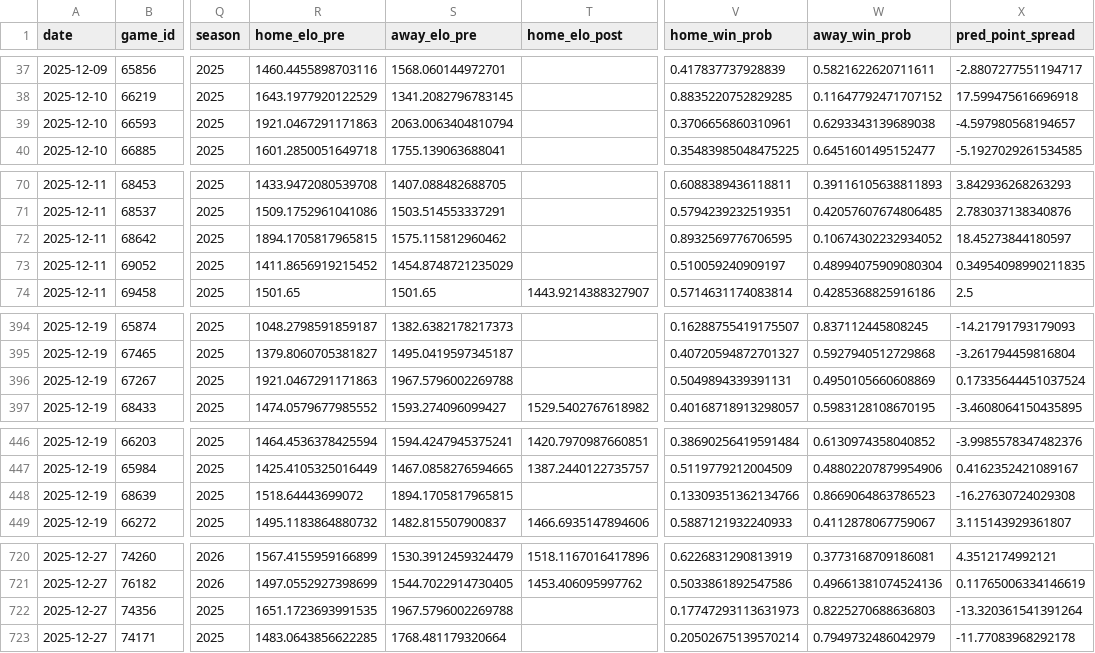
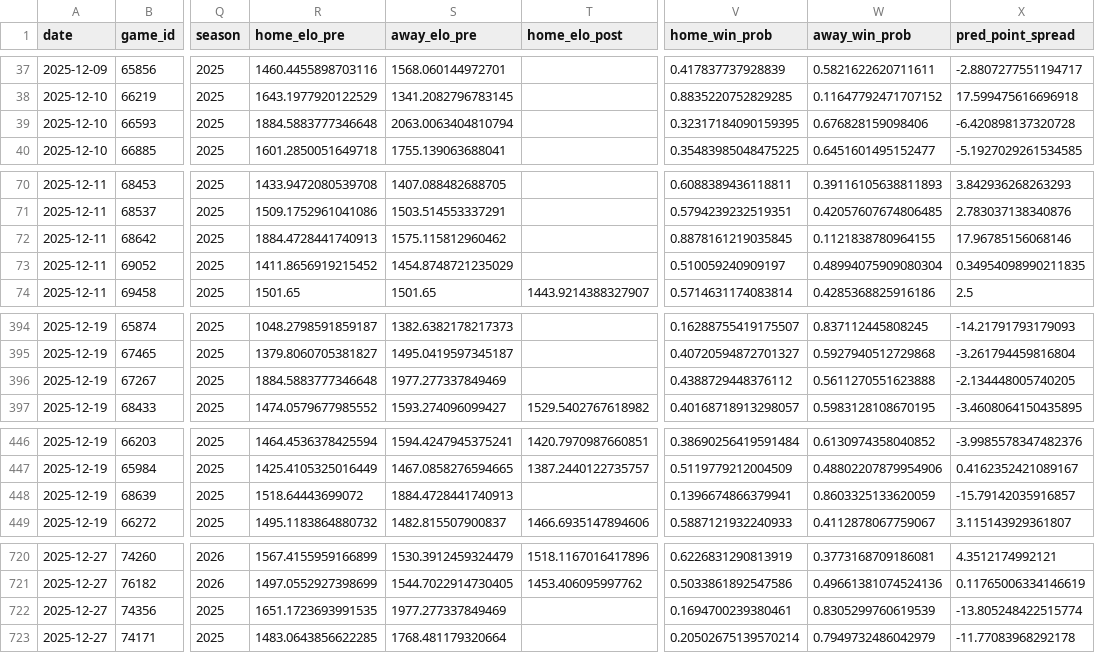
Before and after one commit to bwbensonjr/high-school-sports, a CSV file: results/girls-basketball-elo-ratings.csv, drawn as a sheet; only a part is shown, gaps mark what is left out; the diff covers the shown part only; the diff names each change by its address in the sheet, - before the commit and + after, or states it on an @@ line.

```diff
--- a/results/girls-basketball-elo-ratings.csv
+++ b/results/girls-basketball-elo-ratings.csv
-R39 (home_elo_pre): 1921.0467291171863
+R39 (home_elo_pre): 1884.5883777346648
-V39 (home_win_prob): 0.3706656860310961
+V39 (home_win_prob): 0.32317184090159395
-W39 (away_win_prob): 0.6293343139689038
+W39 (away_win_prob): 0.676828159098406
-X39 (pred_point_spread): -4.597980568194657
+X39 (pred_point_spread): -6.420898137320728
-R72 (home_elo_pre): 1894.1705817965815
+R72 (home_elo_pre): 1884.4728441740913
-V72 (home_win_prob): 0.8932569776706595
+V72 (home_win_prob): 0.8878161219035845
-W72 (away_win_prob): 0.10674302232934052
+W72 (away_win_prob): 0.1121838780964155
-X72 (pred_point_spread): 18.45273844180597
+X72 (pred_point_spread): 17.96785156068146
-R396 (home_elo_pre): 1921.0467291171863
+R396 (home_elo_pre): 1884.5883777346648
-S396 (away_elo_pre): 1967.5796002269788
+S396 (away_elo_pre): 1977.277337849469
-V396 (home_win_prob): 0.5049894339391131
+V396 (home_win_prob): 0.4388729448376112
-W396 (away_win_prob): 0.4950105660608869
+W396 (away_win_prob): 0.5611270551623888
-X396 (pred_point_spread): 0.17335644451037524
+X396 (pred_point_spread): -2.134448005740205
-S448 (away_elo_pre): 1894.1705817965815
+S448 (away_elo_pre): 1884.4728441740913
-V448 (home_win_prob): 0.13309351362134766
+V448 (home_win_prob): 0.1396674866379941
-W448 (away_win_prob): 0.8669064863786523
+W448 (away_win_prob): 0.8603325133620059
-X448 (pred_point_spread): -16.27630724029308
+X448 (pred_point_spread): -15.79142035916857
-S722 (away_elo_pre): 1967.5796002269788
+S722 (away_elo_pre): 1977.277337849469
-V722 (home_win_prob): 0.17747293113631973
+V722 (home_win_prob): 0.1694700239380461
-W722 (away_win_prob): 0.8225270688636803
+W722 (away_win_prob): 0.8305299760619539
-X722 (pred_point_spread): -13.320361541391264
+X722 (pred_point_spread): -13.805248422515774
```
Also changed, not shown: 22 moved rows and 32 edited cells elsewhere in this file, data/boys-basketball-2026.csv, data/boys-hockey-2026.csv, 40 other files.
